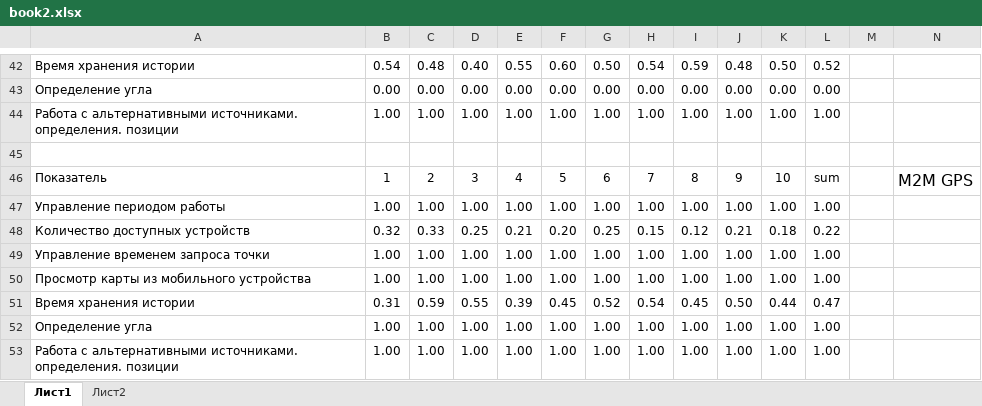
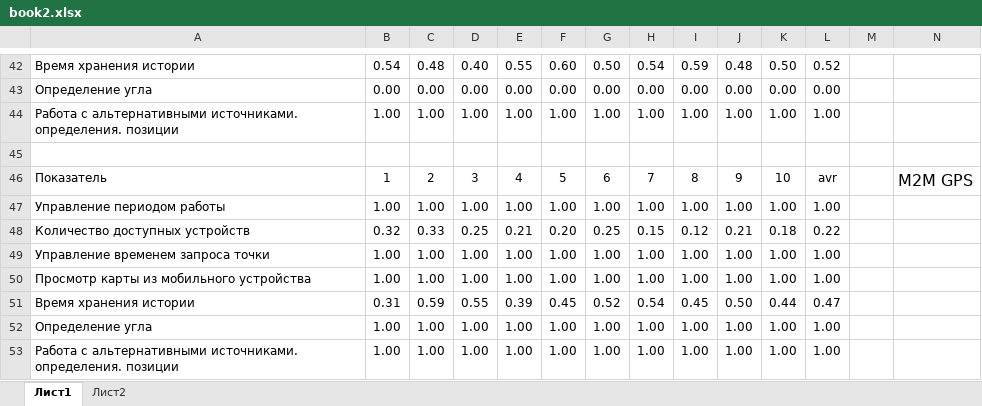
Before and after one commit to mikhail-efremov/Xamarin.Android.MobileTracker, an Excel workbook: doc/eco/book2.xlsx, sheet Лист1, drawn as a sheet; only a part is shown, gaps mark what is left out; values as stored, in another font and other column widths than the file's, no borders; charts and pictures not drawn; the diff covers the shown part only; the diff names each change by its address in the sheet, - before the commit and + after, or states it on an @@ line.

```diff
--- a/doc/eco/book2.xlsx (sheet Лист1)
+++ b/doc/eco/book2.xlsx (sheet Лист1)
-L46: sum
+L46: avr
```
Also changed, not shown: 5 edited cells elsewhere in this sheet, charts or pictures, 5 other files.
